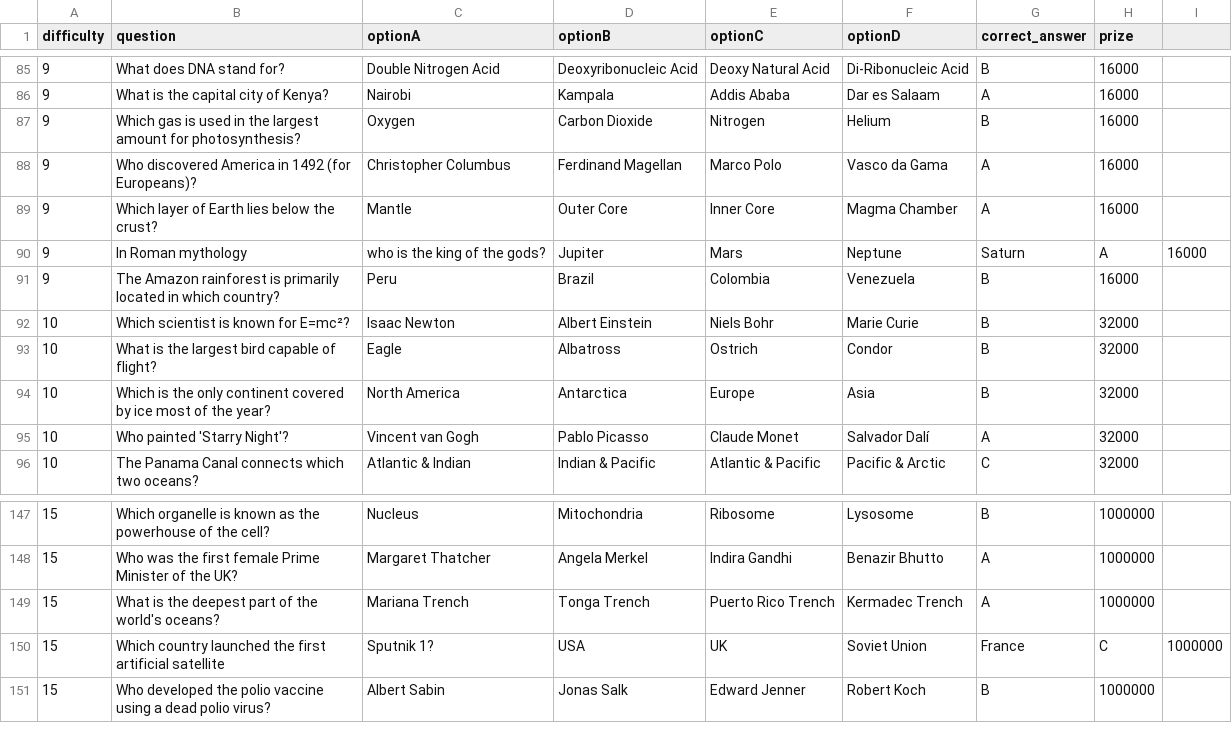
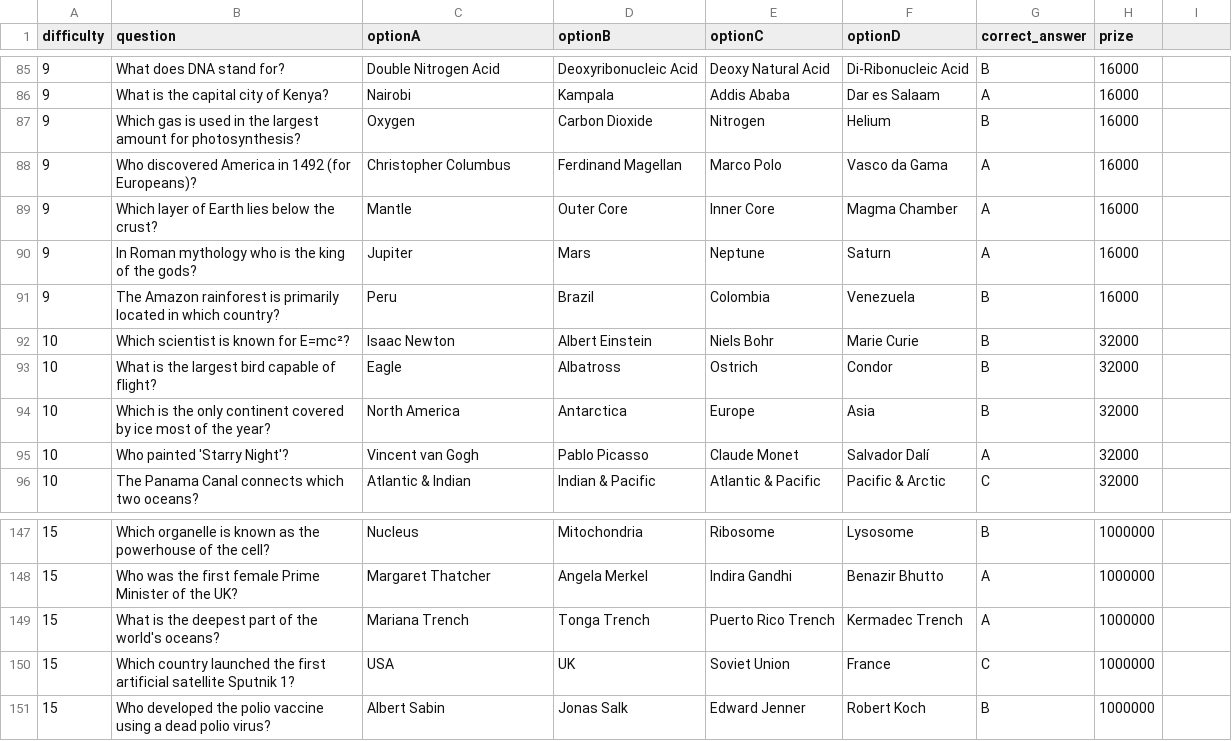
Before and after one commit to pain459/LP, a CSV file: 100_days_of_ideas/d5_who_wants_to_be_millionaire/questions.csv, drawn as a sheet; only a part is shown, gaps mark what is left out.

```diff
--- a/100_days_of_ideas/d5_who_wants_to_be_millionaire/questions.csv
+++ b/100_days_of_ideas/d5_who_wants_to_be_millionaire/questions.csv
@@ -89,3 +89,3 @@ difficulty,question,optionA,optionB,optionC,optionD,correct_answer,prize
 9,Which layer of Earth lies below the crust?,Mantle,Outer Core,Inner Core,Magma Chamber,A,16000
-9,In Roman mythology, who is the king of the gods?,Jupiter,Mars,Neptune,Saturn,A,16000
+9,In Roman mythology who is the king of the gods?,Jupiter,Mars,Neptune,Saturn,A,16000
 9,The Amazon rainforest is primarily located in which country?,Peru,Brazil,Colombia,Venezuela,B,16000
@@ -149,3 +149,3 @@ difficulty,question,optionA,optionB,optionC,optionD,correct_answer,prize
 15,What is the deepest part of the world's oceans?,Mariana Trench,Tonga Trench,Puerto Rico Trench,Kermadec Trench,A,1000000
-15,Which country launched the first artificial satellite, Sputnik 1?,USA,UK,Soviet Union,France,C,1000000
+15,Which country launched the first artificial satellite Sputnik 1?,USA,UK,Soviet Union,France,C,1000000
 15,Who developed the polio vaccine using a dead polio virus?,Albert Sabin,Jonas Salk,Edward Jenner,Robert Koch,B,1000000
```
Also changed, not shown: 2 other files.
